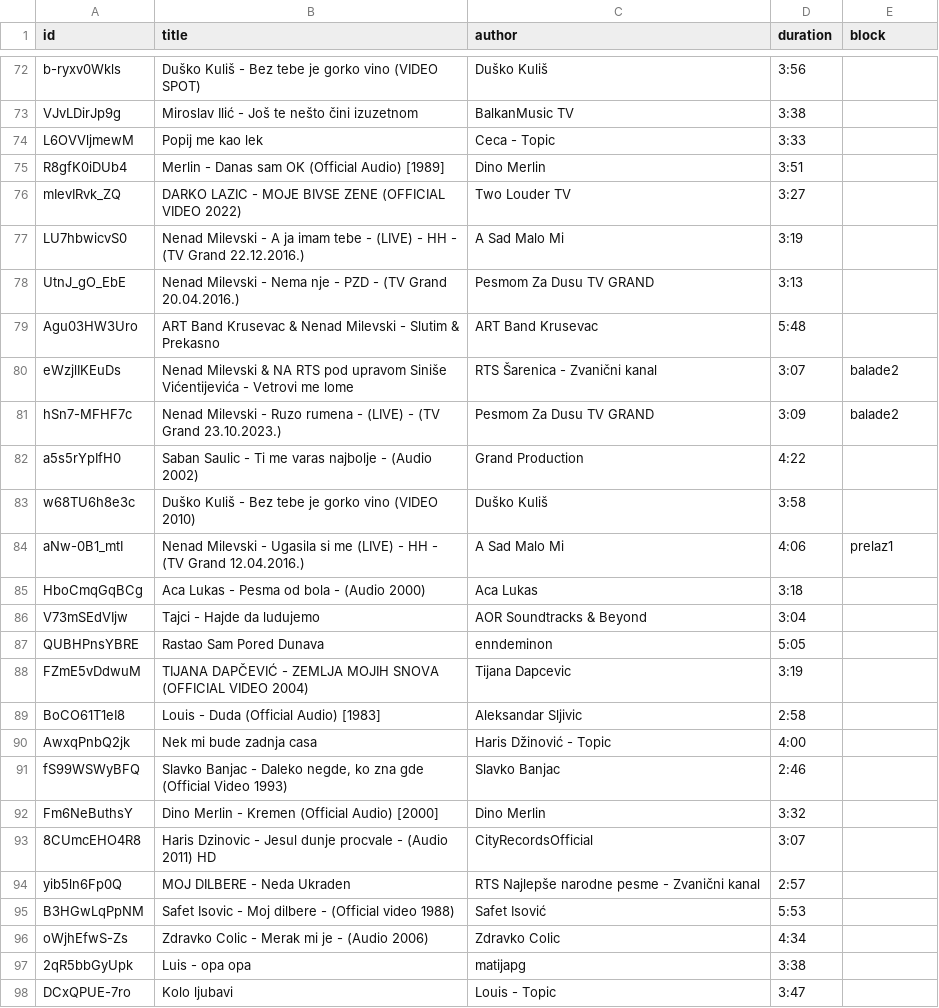
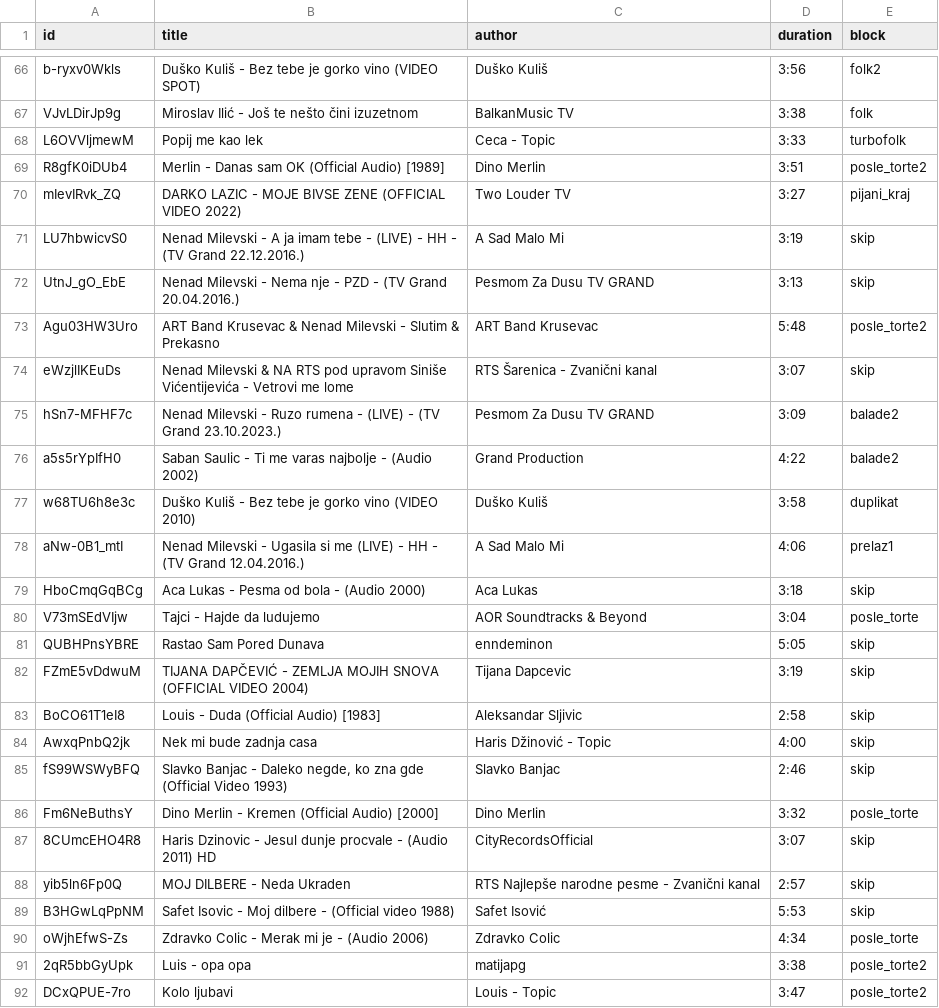
Before and after one commit to ToshKae/nesvil-raspored-pesama, a CSV file: playlist.csv, drawn as a sheet; only a part is shown, gaps mark what is left out; addresses are those after the commit; the diff covers the shown part only; the diff names each change by its address in the sheet, - before the commit and + after, or states it on an @@ line.

```diff
--- a/playlist.csv
+++ b/playlist.csv
-E66 (block): (empty)
+E66 (block): folk2
-E67 (block): (empty)
+E67 (block): folk
-E68 (block): (empty)
+E68 (block): turbofolk
-E69 (block): (empty)
+E69 (block): posle_torte2
-E70 (block): (empty)
+E70 (block): pijani_kraj
-E71:E72 (block): (empty)
+E71:E72 (block): skip
-E73 (block): (empty)
+E73 (block): posle_torte2
-E74 (block): balade2
+E74 (block): skip
-E76 (block): (empty)
+E76 (block): balade2
-E77 (block): (empty)
+E77 (block): duplikat
-E79 (block): (empty)
+E79 (block): skip
-E80 (block): (empty)
+E80 (block): posle_torte
-E81:E85 (block): (empty)
+E81:E85 (block): skip
-E86 (block): (empty)
+E86 (block): posle_torte
-E87:E89 (block): (empty)
+E87:E89 (block): skip
-E90 (block): (empty)
+E90 (block): posle_torte
-E91:E92 (block): (empty)
+E91:E92 (block): posle_torte2
```
Also changed, not shown: 6 removed rows and 47 edited cells elsewhere in this file, 1 other file.
